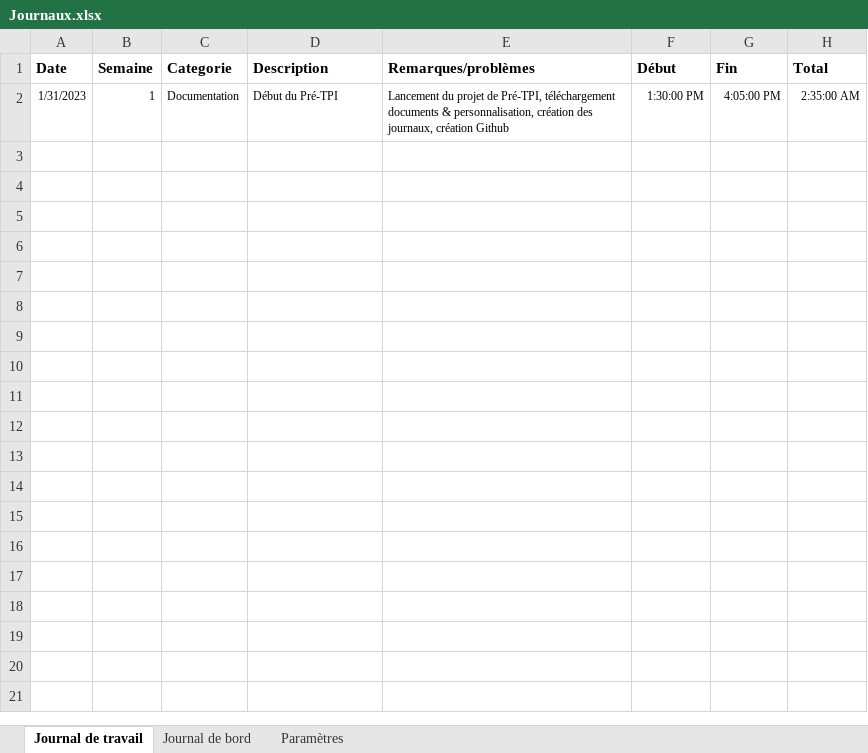
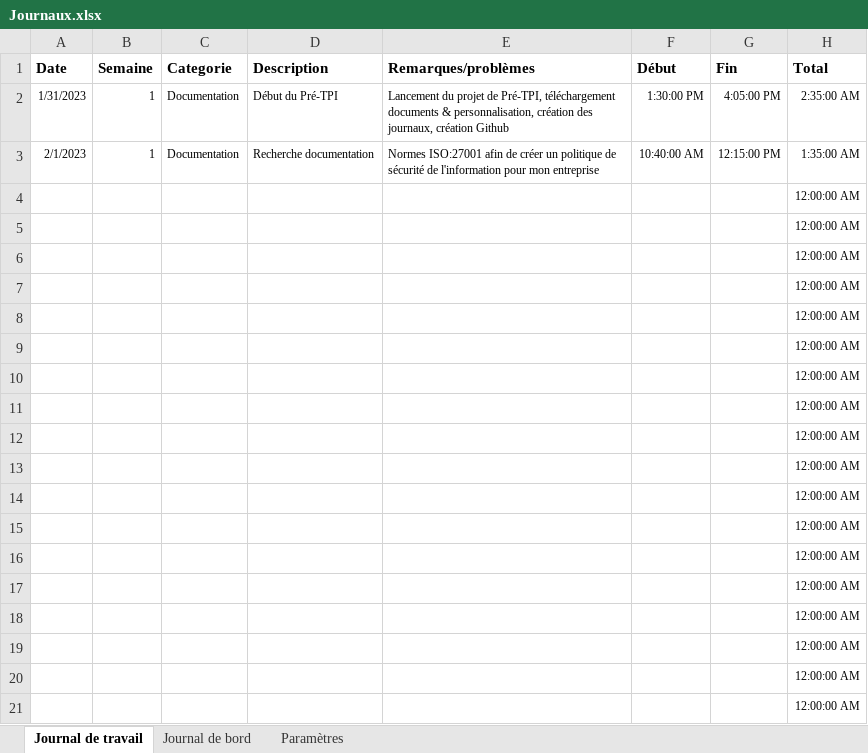
Before and after one commit to damienmayor/PreTPIdma, an Excel workbook: Rendu/Journaux.xlsx, sheet Journal de travail, drawn as a sheet; only a part is shown; values as stored, in another font and other column widths than the file's, no borders; the diff covers the shown part only; the diff names each change by its address in the sheet, - before the commit and + after, or states it on an @@ line.

Commit message:
Mise à jour journal de travail + documentation iso 27001

```diff
--- a/Rendu/Journaux.xlsx (sheet Journal de travail)
+++ b/Rendu/Journaux.xlsx (sheet Journal de travail)
+row 3: 2/1/2023 | 1 | Documentation | Recherche documentation | Normes ISO:27001 afin de créer un politique de sécurité de l'information pour mon entreprise | 10:40:00 AM | 12:15:00 PM | 1:35:00 AM
+row 4:  |  |  |  |  |  |  | 12:00:00 AM
+row 5:  |  |  |  |  |  |  | 12:00:00 AM
+row 6:  |  |  |  |  |  |  | 12:00:00 AM
+row 7:  |  |  |  |  |  |  | 12:00:00 AM
+row 8:  |  |  |  |  |  |  | 12:00:00 AM
+row 9:  |  |  |  |  |  |  | 12:00:00 AM
+row 10:  |  |  |  |  |  |  | 12:00:00 AM
+row 11:  |  |  |  |  |  |  | 12:00:00 AM
+row 12:  |  |  |  |  |  |  | 12:00:00 AM
+row 13:  |  |  |  |  |  |  | 12:00:00 AM
+row 14:  |  |  |  |  |  |  | 12:00:00 AM
+row 15:  |  |  |  |  |  |  | 12:00:00 AM
+row 16:  |  |  |  |  |  |  | 12:00:00 AM
+row 17:  |  |  |  |  |  |  | 12:00:00 AM
+row 18:  |  |  |  |  |  |  | 12:00:00 AM
+row 19:  |  |  |  |  |  |  | 12:00:00 AM
+row 20:  |  |  |  |  |  |  | 12:00:00 AM
+row 21:  |  |  |  |  |  |  | 12:00:00 AM
```
Also changed, not shown: 30 added rows elsewhere in this sheet, 3 other files.
